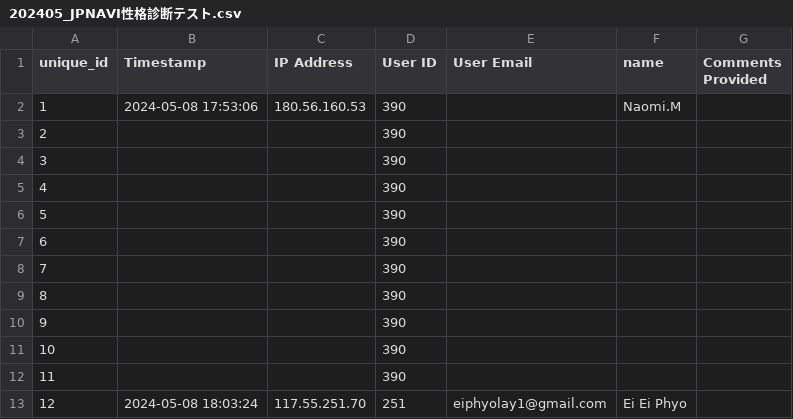
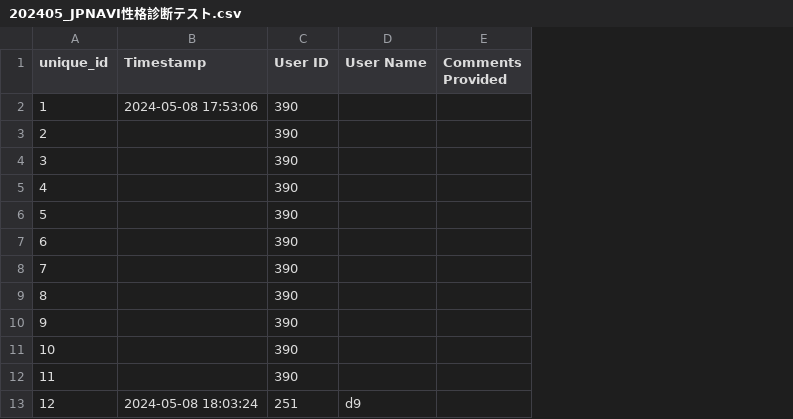
Before and after one commit to houjou0217/personality-test-conversion, a CSV file: output/202405_JPNAVI性格診断テスト.csv, drawn as a sheet; only a part is shown; removed rows and columns are numbered as before the commit, all else as after; the diff names each change by its address in the sheet, - before the commit and + after, or states it on an @@ line.

```diff
--- a/output/202405_JPNAVI性格診断テスト.csv
+++ b/output/202405_JPNAVI性格診断テスト.csv
-column C (IP Address), rows 2-13: 180.56.160.53 |  |  |  |  |  |  |  |  |  |  | 117.55.251.70
-column E (User Email), row 13: eiphyolay1@gmail.com
-column F (name), rows 2-13: Naomi.M |  |  |  |  |  |  |  |  |  |  | Ei Ei Phyo
+column D (User Name), row 13: d9
```
Also changed, not shown: 3 other files.
